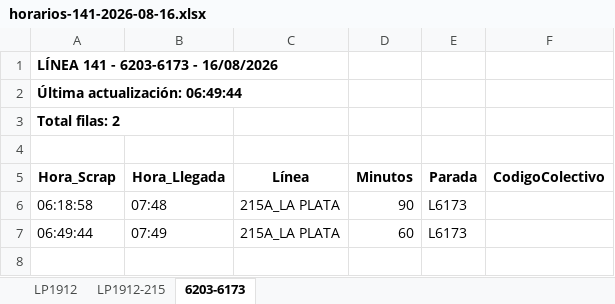
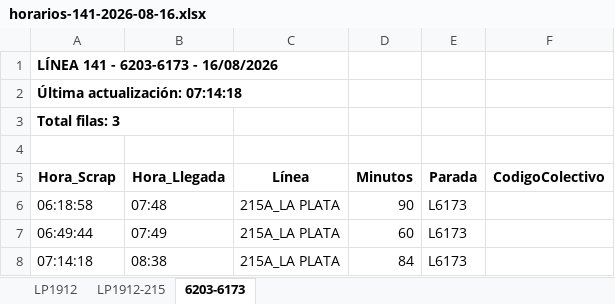
Before and after one commit to palomac00/recolector-colectivos, an Excel workbook: data/horarios-141-2026-08-16.xlsx, sheet 6203-6173, drawn as a sheet; values as stored, in another font and other column widths than the file's, no borders; the diff names each change by its address in the sheet, - before the commit and + after, or states it on an @@ line.

```diff
--- a/data/horarios-141-2026-08-16.xlsx (sheet 6203-6173)
+++ b/data/horarios-141-2026-08-16.xlsx (sheet 6203-6173)
-A2 (Hora_Scrap): Última actualización: 06:49:44
+A2 (Hora_Scrap): Última actualización: 07:14:18
-A3 (Hora_Scrap): Total filas: 2
+A3 (Hora_Scrap): Total filas: 3
+row 8: 07:14:18 | 08:38 | 215A_LA PLATA | 84 | L6173
```
Also changed, not shown: sheet LP1912, sheet LP1912-215, 2 other files.
